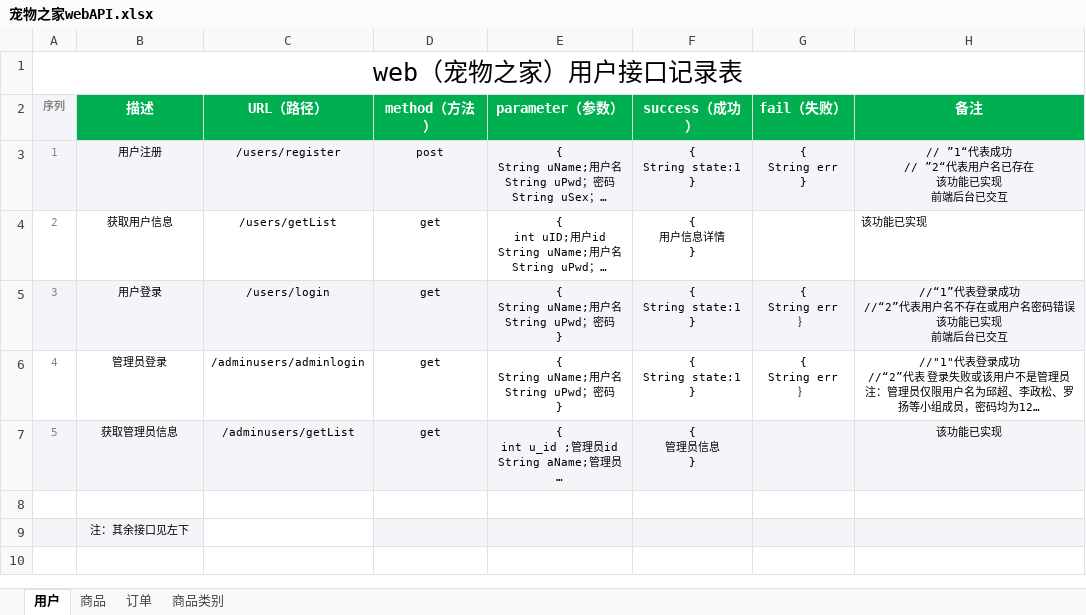
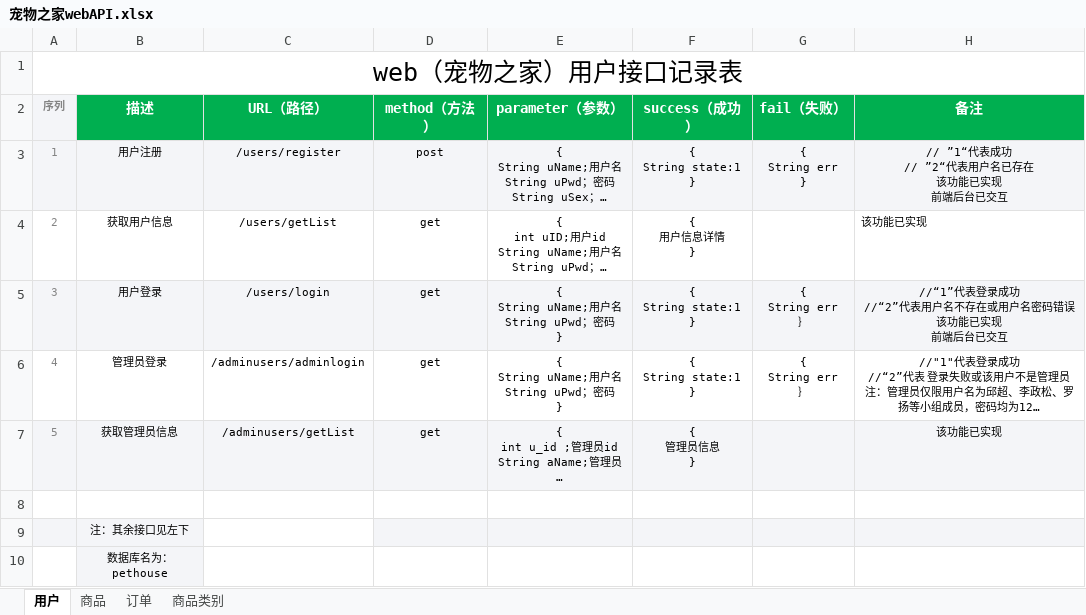
Before and after one commit to qiuchao123456/Hpethouse, an Excel workbook: 宠物之家webAPI.xlsx, sheet 用户, drawn as a sheet; long unchanged cells end in …; values as stored, in another font and other column widths than the file's, no borders; the diff names each change by its address in the sheet, - before the commit and + after, or states it on an @@ line.

Commit message:
Api接口

```diff
--- a/宠物之家webAPI.xlsx (sheet 用户)
+++ b/宠物之家webAPI.xlsx (sheet 用户)
+row 10:  | 数据库名为：pethouse
```
